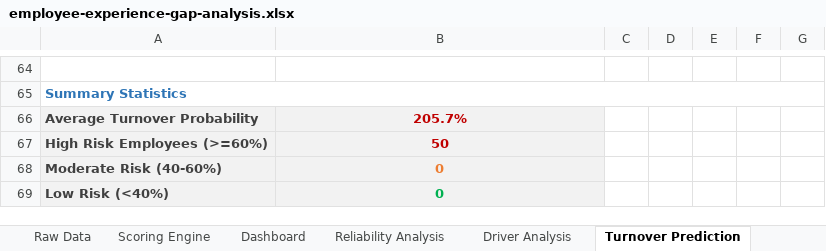
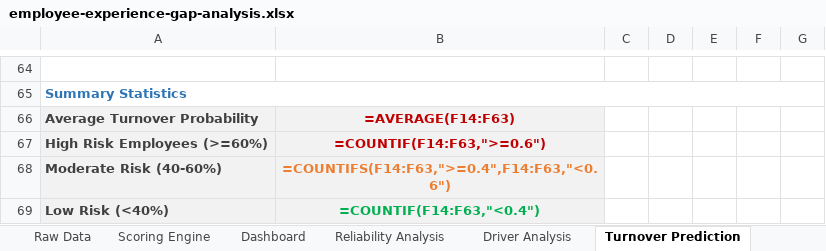
Before and after one commit to mutima89/employee-experience-gap-analysis, an Excel workbook: employee-experience-gap-analysis.xlsx, sheet Turnover Prediction, drawn as a sheet; only a part is shown, gaps mark what is left out; values as stored, in another font and other column widths than the file's, no borders; formulas without a stored value are shown as written; conditional formats not drawn; the diff covers the shown part only; the diff names each change by its address in the sheet, - before the commit and + after, or states it on an @@ line.

```diff
--- a/employee-experience-gap-analysis.xlsx (sheet Turnover Prediction)
+++ b/employee-experience-gap-analysis.xlsx (sheet Turnover Prediction)
-B66: 205.7%
+B66: =AVERAGE(F14:F63)
-B67: 50
+B67: =COUNTIF(F14:F63,">=0.6")
-B68: 0
+B68: =COUNTIFS(F14:F63,">=0.4",F14:F63,"<0.6")
-B69: 0
+B69: =COUNTIF(F14:F63,"<0.4")
```
Also changed, not shown: 50 added rows, 50 removed rows and 6 edited cells elsewhere in this sheet, sheet Scoring Engine, sheet Reliability Analysis, sheet Dashboard, sheet Driver Analysis, charts or pictures, 4 other files.
